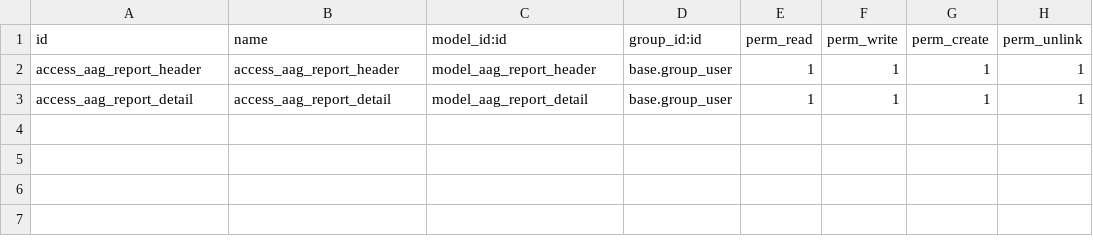
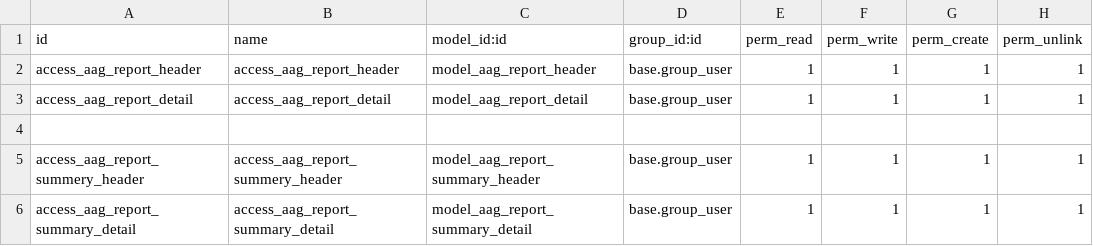
Before and after one commit to akhdaniel/xacti, a CSV file: aag_report_payroll/security/ir.model.access.csv, drawn as a sheet.

Commit message:
siummary report

```diff
--- a/aag_report_payroll/security/ir.model.access.csv
+++ b/aag_report_payroll/security/ir.model.access.csv
@@ -3 +3,4 @@ access_aag_report_header,access_aag_report_header,model_aag_report_header,base.g
 access_aag_report_detail,access_aag_report_detail,model_aag_report_detail,base.group_user,1,1,1,1
+
+access_aag_report_summery_header,access_aag_report_summery_header,model_aag_report_summary_header,base.group_user,1,1,1,1
+access_aag_report_summary_detail,access_aag_report_summary_detail,model_aag_report_summary_detail,base.group_user,1,1,1,1
```
Also changed, not shown: 4 other files.
